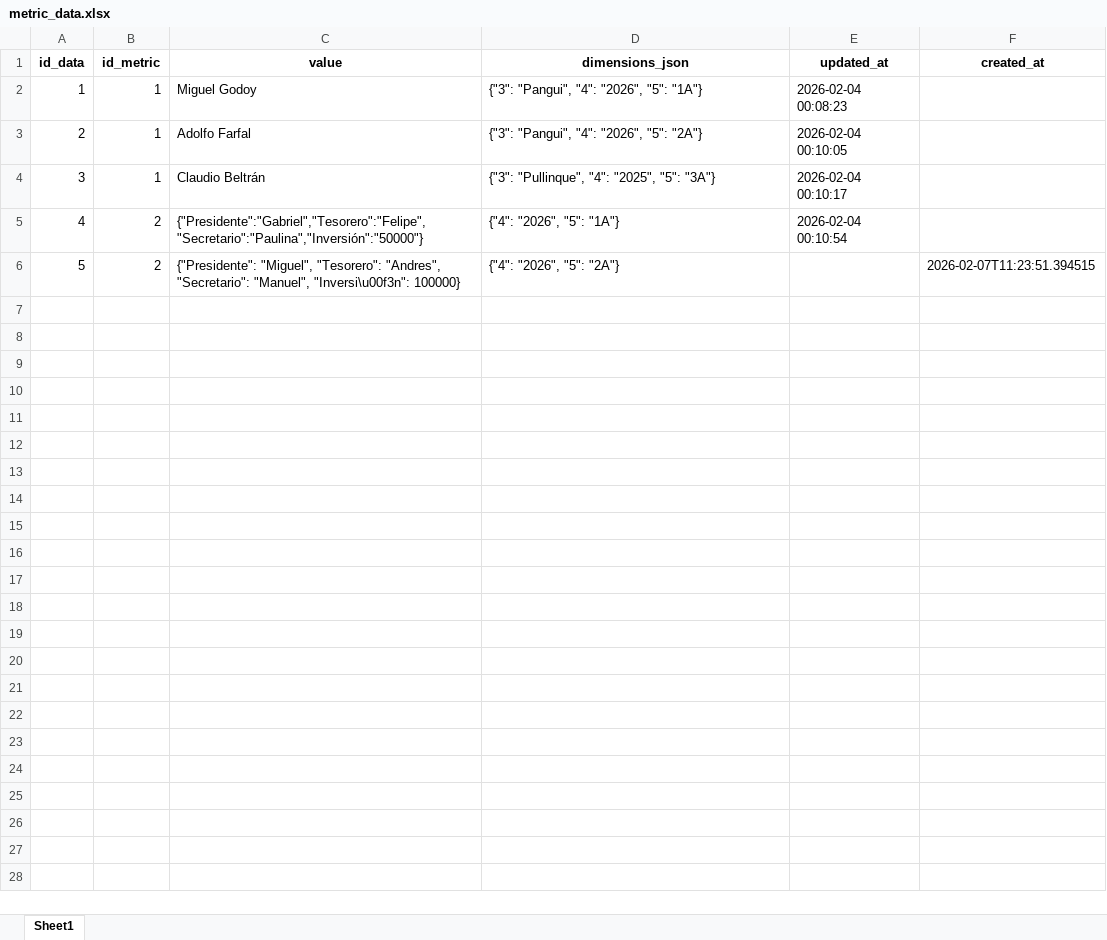
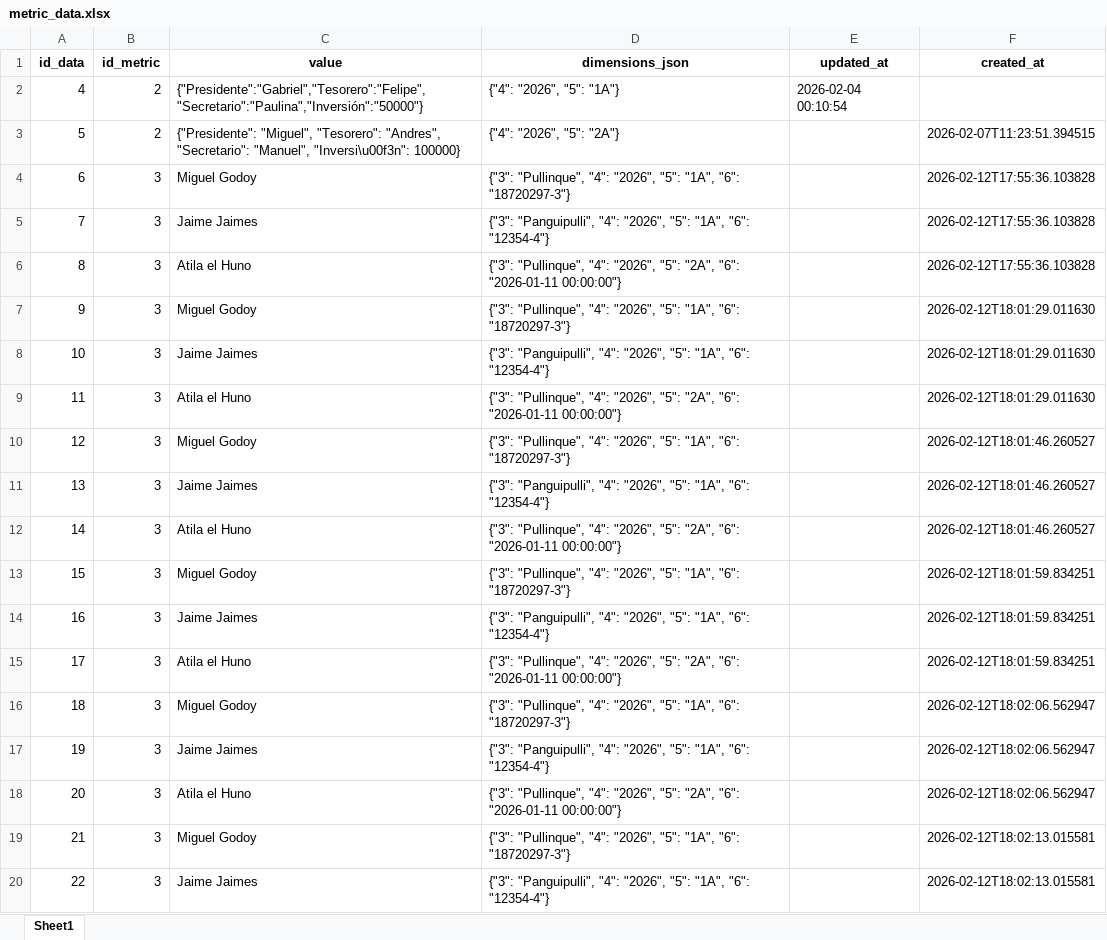
Before and after one commit to mgodoydiaz/report_generator, an Excel workbook: data/database/metric_data.xlsx, sheet Sheet1, drawn as a sheet; only a part is shown; values as stored, in another font and other column widths than the file's, no borders; removed rows and columns are numbered as before the commit, all else as after; the diff covers the shown part only; the diff names each change by its address in the sheet, - before the commit and + after, or states it on an @@ line.

```diff
--- a/data/database/metric_data.xlsx (sheet Sheet1)
+++ b/data/database/metric_data.xlsx (sheet Sheet1)
-row 2: 1 | 1 | Miguel Godoy | {"3": "Pangui", "4": "2026", "5": "1A"} | 2026-02-04 00:08:23
-row 3: 2 | 1 | Adolfo Farfal | {"3": "Pangui", "4": "2026", "5": "2A"} | 2026-02-04 00:10:05
-row 4: 3 | 1 | Claudio Beltrán | {"3": "Pullinque", "4": "2025", "5": "3A"} | 2026-02-04 00:10:17
+row 4: 6 | 3 | Miguel Godoy | {"3": "Pullinque", "4": "2026", "5": "1A", "6": "18720297-3"} |  | 2026-02-12T17:55:36.103828
+row 5: 7 | 3 | Jaime Jaimes | {"3": "Panguipulli", "4": "2026", "5": "1A", "6": "12354-4"} |  | 2026-02-12T17:55:36.103828
+row 6: 8 | 3 | Atila el Huno | {"3": "Pullinque", "4": "2026", "5": "2A", "6": "2026-01-11 00:00:00"} |  | 2026-02-12T17:55:36.103828
+row 7: 9 | 3 | Miguel Godoy | {"3": "Pullinque", "4": "2026", "5": "1A", "6": "18720297-3"} |  | 2026-02-12T18:01:29.011630
+row 8: 10 | 3 | Jaime Jaimes | {"3": "Panguipulli", "4": "2026", "5": "1A", "6": "12354-4"} |  | 2026-02-12T18:01:29.011630
+row 9: 11 | 3 | Atila el Huno | {"3": "Pullinque", "4": "2026", "5": "2A", "6": "2026-01-11 00:00:00"} |  | 2026-02-12T18:01:29.011630
+row 10: 12 | 3 | Miguel Godoy | {"3": "Pullinque", "4": "2026", "5": "1A", "6": "18720297-3"} |  | 2026-02-12T18:01:46.260527
+row 11: 13 | 3 | Jaime Jaimes | {"3": "Panguipulli", "4": "2026", "5": "1A", "6": "12354-4"} |  | 2026-02-12T18:01:46.260527
+row 12: 14 | 3 | Atila el Huno | {"3": "Pullinque", "4": "2026", "5": "2A", "6": "2026-01-11 00:00:00"} |  | 2026-02-12T18:01:46.260527
+row 13: 15 | 3 | Miguel Godoy | {"3": "Pullinque", "4": "2026", "5": "1A", "6": "18720297-3"} |  | 2026-02-12T18:01:59.834251
+row 14: 16 | 3 | Jaime Jaimes | {"3": "Panguipulli", "4": "2026", "5": "1A", "6": "12354-4"} |  | 2026-02-12T18:01:59.834251
+row 15: 17 | 3 | Atila el Huno | {"3": "Pullinque", "4": "2026", "5": "2A", "6": "2026-01-11 00:00:00"} |  | 2026-02-12T18:01:59.834251
+row 16: 18 | 3 | Miguel Godoy | {"3": "Pullinque", "4": "2026", "5": "1A", "6": "18720297-3"} |  | 2026-02-12T18:02:06.562947
+row 17: 19 | 3 | Jaime Jaimes | {"3": "Panguipulli", "4": "2026", "5": "1A", "6": "12354-4"} |  | 2026-02-12T18:02:06.562947
+row 18: 20 | 3 | Atila el Huno | {"3": "Pullinque", "4": "2026", "5": "2A", "6": "2026-01-11 00:00:00"} |  | 2026-02-12T18:02:06.562947
+row 19: 21 | 3 | Miguel Godoy | {"3": "Pullinque", "4": "2026", "5": "1A", "6": "18720297-3"} |  | 2026-02-12T18:02:13.015581
+row 20: 22 | 3 | Jaime Jaimes | {"3": "Panguipulli", "4": "2026", "5": "1A", "6": "12354-4"} |  | 2026-02-12T18:02:13.015581
```
Also changed, not shown: 108 added rows elsewhere in this sheet, data/database/dimension_values.xlsx, data/database/dimensions.xlsx, 14 other files.
